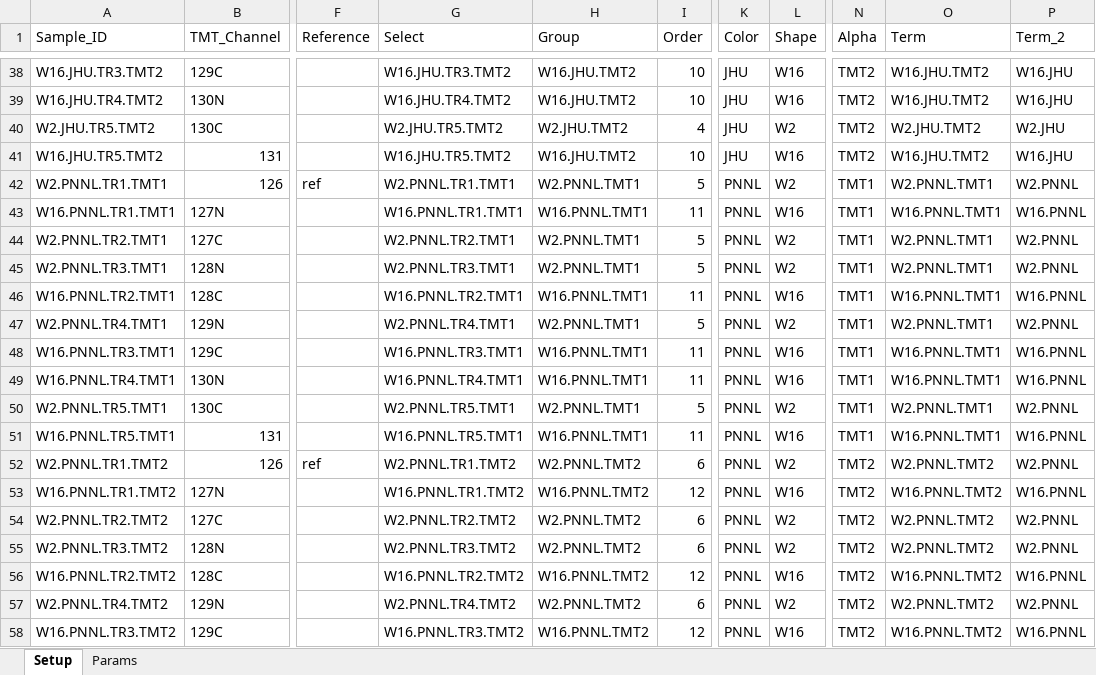
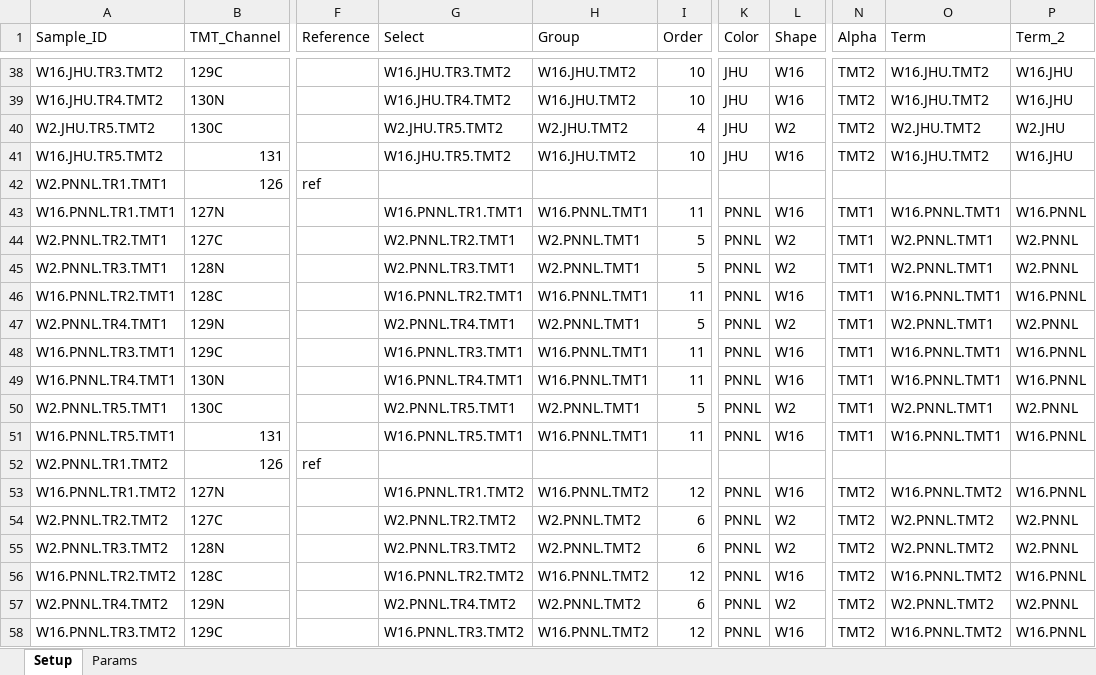
Before and after one commit to qzhang503/proteoQDA, an Excel workbook: inst/extdata/expt_smry_cptac_cmbn.xlsx, sheet Setup, drawn as a sheet; only a part is shown, gaps mark what is left out; values as stored, in another font and other column widths than the file's, no cell formats; the diff covers the shown part only; the diff names each change by its address in the sheet, - before the commit and + after, or states it on an @@ line.

```diff
--- a/inst/extdata/expt_smry_cptac_cmbn.xlsx (sheet Setup)
+++ b/inst/extdata/expt_smry_cptac_cmbn.xlsx (sheet Setup)
-G42 (Select): W2.PNNL.TR1.TMT1
+G42 (Select): (empty)
-H42 (Group): W2.PNNL.TMT1
+H42 (Group): (empty)
-I42 (Order): 5
+I42 (Order): (empty)
-K42 (Color): PNNL
+K42 (Color): (empty)
-L42 (Shape): W2
+L42 (Shape): (empty)
-N42 (Alpha): TMT1
+N42 (Alpha): (empty)
-O42 (Term): W2.PNNL.TMT1
+O42 (Term): (empty)
-P42 (Term_2): W2.PNNL
+P42 (Term_2): (empty)
-G52 (Select): W2.PNNL.TR1.TMT2
+G52 (Select): (empty)
-H52 (Group): W2.PNNL.TMT2
+H52 (Group): (empty)
-I52 (Order): 6
+I52 (Order): (empty)
-K52 (Color): PNNL
+K52 (Color): (empty)
-L52 (Shape): W2
+L52 (Shape): (empty)
-N52 (Alpha): TMT2
+N52 (Alpha): (empty)
-O52 (Term): W2.PNNL.TMT2
+O52 (Term): (empty)
-P52 (Term_2): W2.PNNL
+P52 (Term_2): (empty)
```
Also changed, not shown: 32 edited cells elsewhere in this sheet, cell formats, 15 other files.
